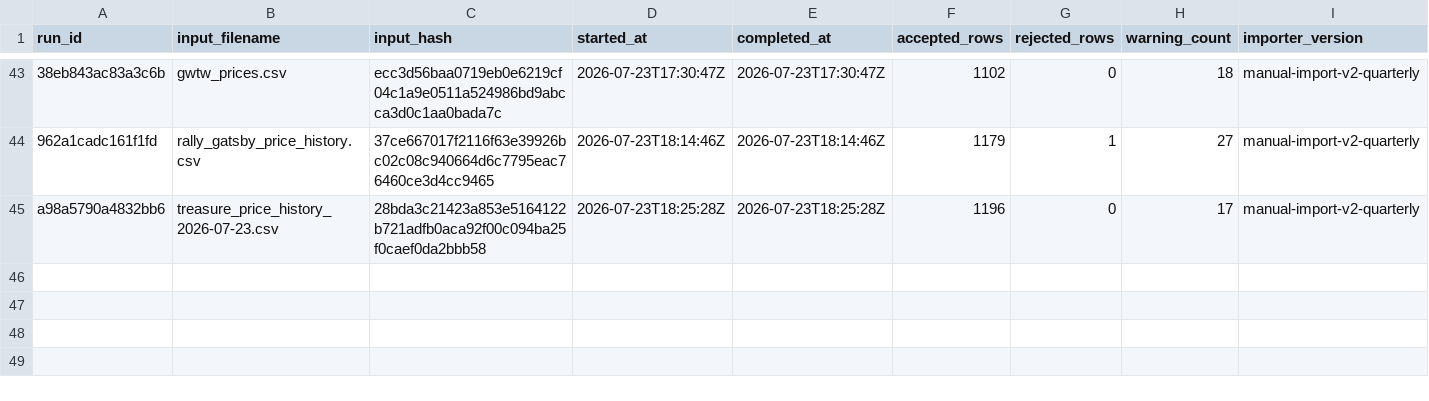
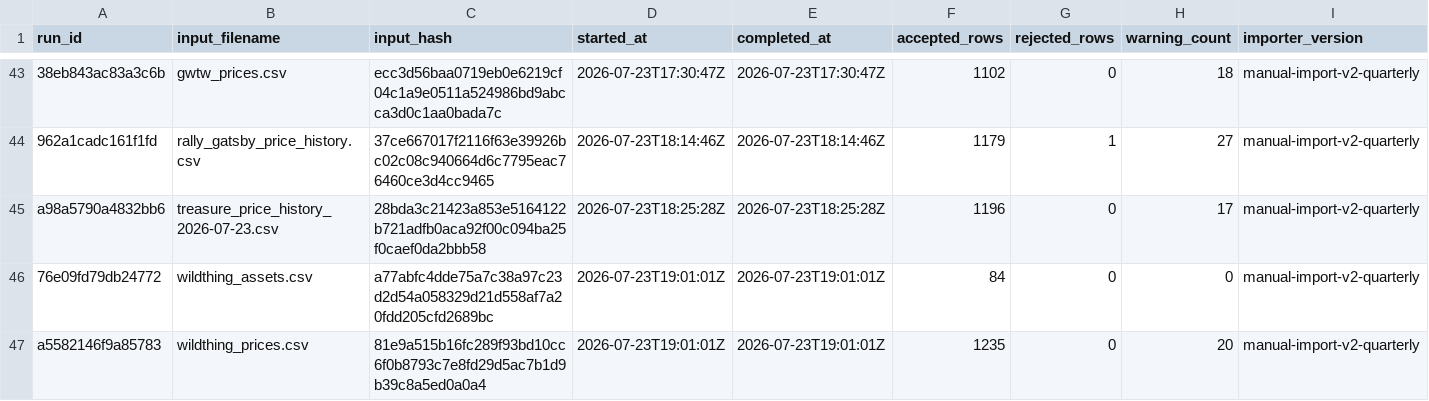
Before and after one commit to Marshdoggo/rally-terminal, a CSV file: data/normalized/import_runs.csv, drawn as a sheet; only a part is shown, gaps mark what is left out; rows hold the shown columns only; the diff names each change by its address in the sheet, - before the commit and + after, or states it on an @@ line.

```diff
--- a/data/normalized/import_runs.csv
+++ b/data/normalized/import_runs.csv
+row 46: 76e09fd79db24772 | wildthing_assets.csv | a77abfc4dde75a7c38a97c23d2d54a058329d21d558af7a20fdd205cfd2689bc | 2026-07-23T19:01:01Z | 2026-07-23T19:01:01Z | 84 | 0 | 0 | manual-import-v2-quarterly
+row 47: a5582146f9a85783 | wildthing_prices.csv | 81e9a515b16fc289f93bd10cc6f0b8793c7e8fd29d5ac7b1d9b39c8a5ed0a0a4 | 2026-07-23T19:01:01Z | 2026-07-23T19:01:01Z | 1235 | 0 | 20 | manual-import-v2-quarterly
```
Also changed, not shown: data/normalized/price_observations.csv, data/processed/liquidity_metrics.csv, 15 other files.
